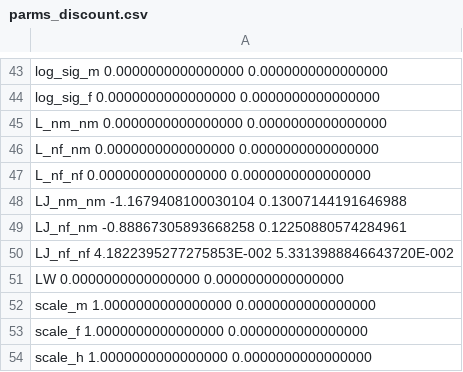
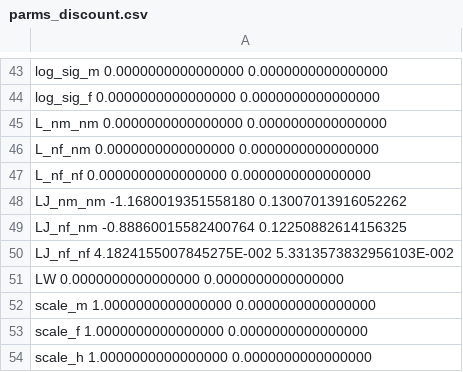
Before and after one commit to pcmichaud/joint, a CSV file: params/parms_discount.csv, drawn as a sheet; only a part is shown, gaps mark what is left out; the diff covers the shown part only.

```diff
--- a/params/parms_discount.csv
+++ b/params/parms_discount.csv
@@ -47,5 +47,5 @@
  L_nf_nf                     0.0000000000000000        0.0000000000000000
- LJ_nm_nm                   -1.1679408100030104       0.13007144191646988
- LJ_nf_nm                  -0.88867305893668258       0.12250880574284961
- LJ_nf_nf                    4.1822395277275853E-002   5.3313988846643720E-002
+ LJ_nm_nm                   -1.1680019351558180       0.13007013916052262
+ LJ_nf_nm                  -0.88860015582400764       0.12250882614156325
+ LJ_nf_nf                    4.1824155007845275E-002   5.3313573832956103E-002
  LW                          0.0000000000000000        0.0000000000000000
```
Also changed, not shown: 21 edited cells elsewhere in this file, 5 other files.
